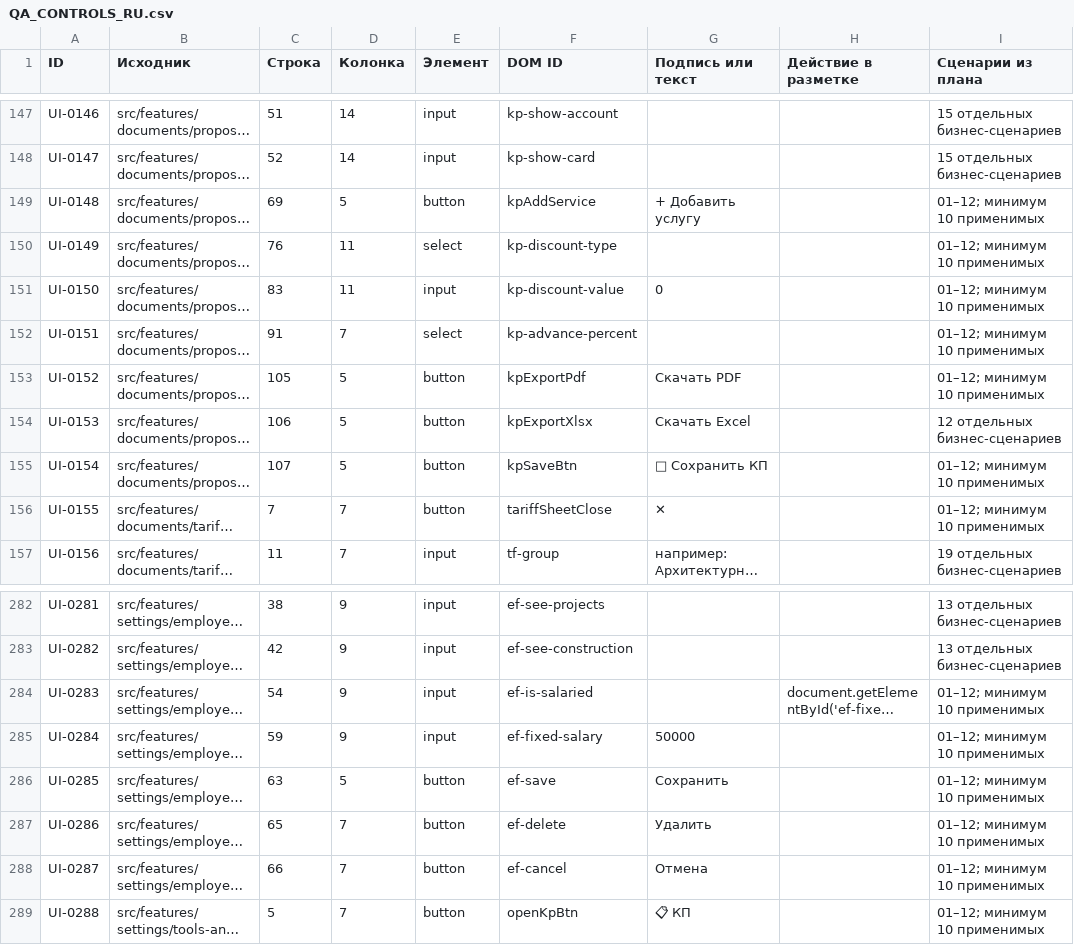
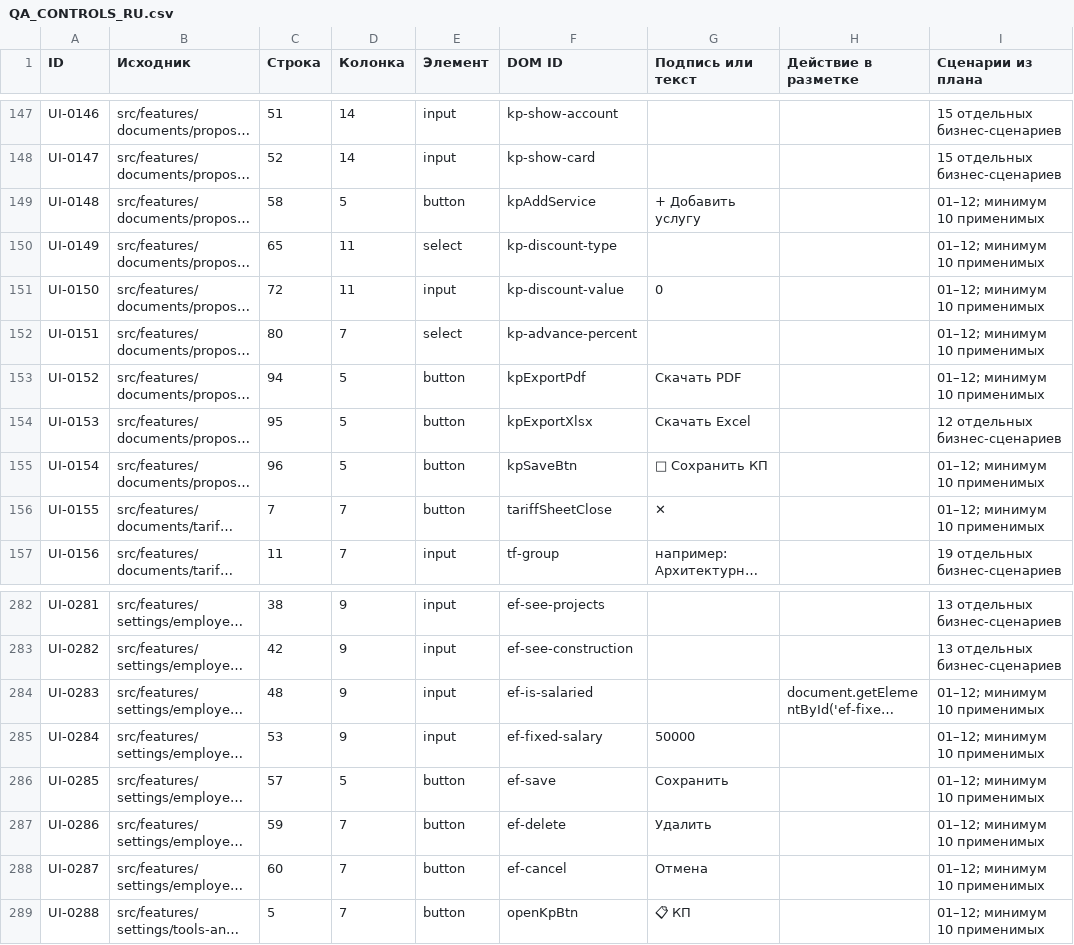
Before and after one commit to edmama121212-tech/arhittek-app, a CSV file: docs/QA_CONTROLS_RU.csv, drawn as a sheet; only a part is shown, gaps mark what is left out; long unchanged cells end in …; the diff covers the shown part only; the diff names each change by its address in the sheet, - before the commit and + after, or states it on an @@ line.

```diff
--- a/docs/QA_CONTROLS_RU.csv
+++ b/docs/QA_CONTROLS_RU.csv
-C149 (Строка): 69
+C149 (Строка): 58
-C150 (Строка): 76
+C150 (Строка): 65
-C151 (Строка): 83
+C151 (Строка): 72
-C152 (Строка): 91
+C152 (Строка): 80
-C153 (Строка): 105
+C153 (Строка): 94
-C154 (Строка): 106
+C154 (Строка): 95
-C155 (Строка): 107
+C155 (Строка): 96
-C284 (Строка): 54
+C284 (Строка): 48
-C285 (Строка): 59
+C285 (Строка): 53
-C286 (Строка): 63
+C286 (Строка): 57
-C287 (Строка): 65
+C287 (Строка): 59
-C288 (Строка): 66
+C288 (Строка): 60
```
Also changed, not shown: 29 edited cells elsewhere in this file.
